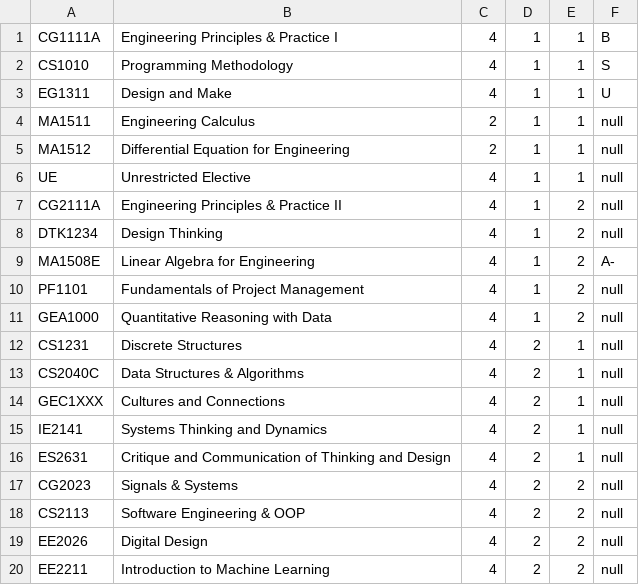
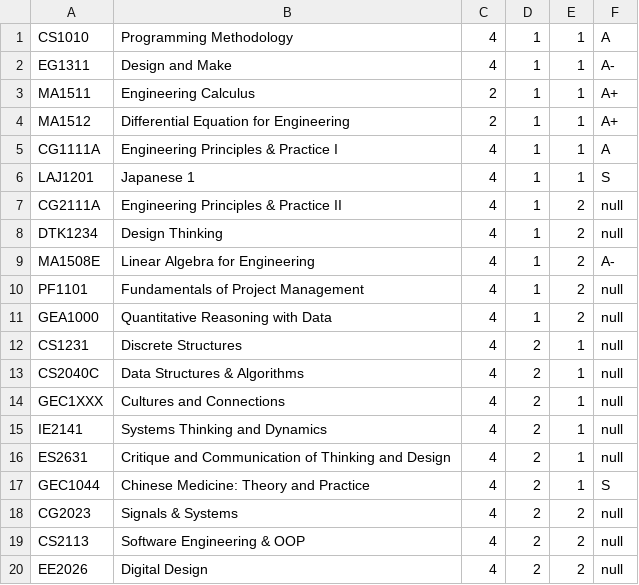
Before and after one commit to AY2324S2-CS2113-W12-1/tp, a CSV file: data/myTimetable0.csv, drawn as a sheet; only a part is shown; the shorter side is filled out with more unchanged rows.

```diff
--- a/data/myTimetable0.csv
+++ b/data/myTimetable0.csv
@@ -1,7 +1,7 @@
-CG1111A,Engineering Principles & Practice I,4,1,1,B
-CS1010,Programming Methodology,4,1,1,S
-EG1311,Design and Make,4,1,1,U
-MA1511,Engineering Calculus,2,1,1,null
-MA1512,Differential Equation for Engineering,2,1,1,null
-UE,Unrestricted Elective,4,1,1,null
+CS1010,Programming Methodology,4,1,1,A
+EG1311,Design and Make,4,1,1,A-
+MA1511,Engineering Calculus,2,1,1,A+
+MA1512,Differential Equation for Engineering,2,1,1,A+
+CG1111A,Engineering Principles & Practice I,4,1,1,A
+LAJ1201,Japanese 1,4,1,1,S
 CG2111A,Engineering Principles & Practice II,4,1,2,null
@@ -16,2 +16,3 @@ IE2141,Systems Thinking and Dynamics,4,2,1,null
 ES2631,Critique and Communication of Thinking and Design,4,2,1,null
+GEC1044,Chinese Medicine: Theory and Practice,4,2,1,S
 CG2023,Signals & Systems,4,2,2,null
```
Also changed, not shown: 5 other files.
